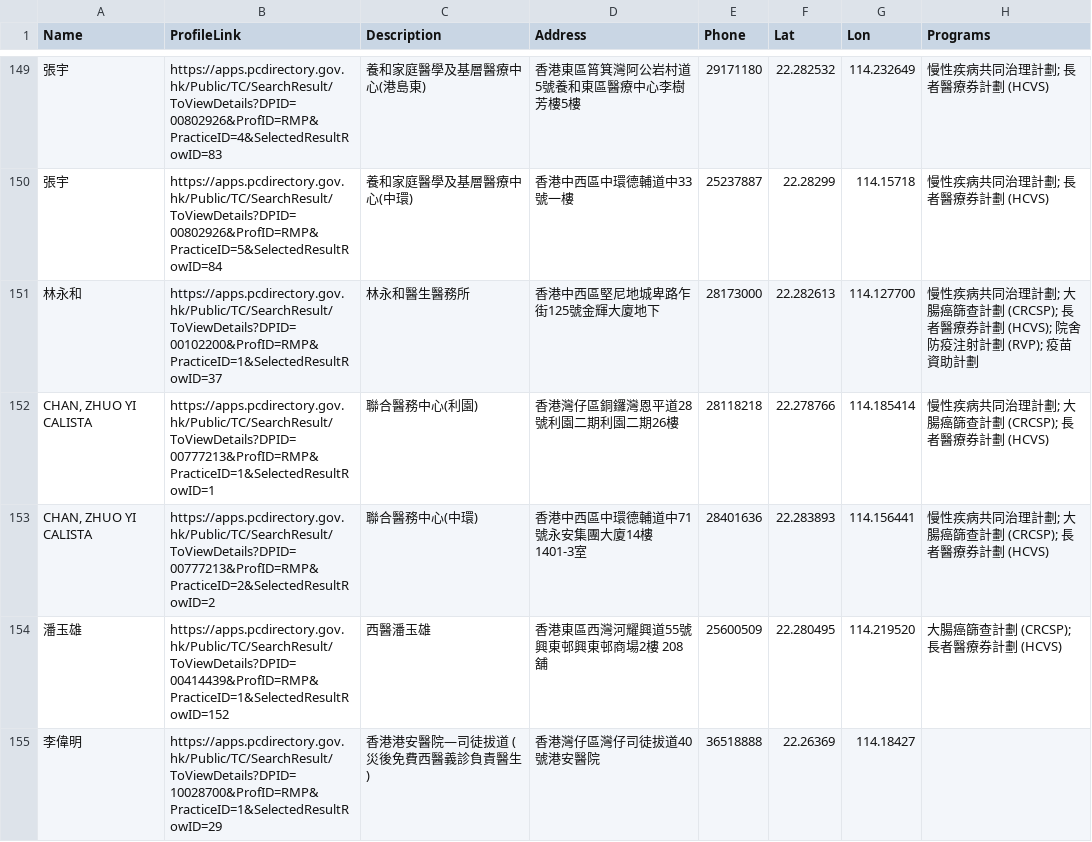
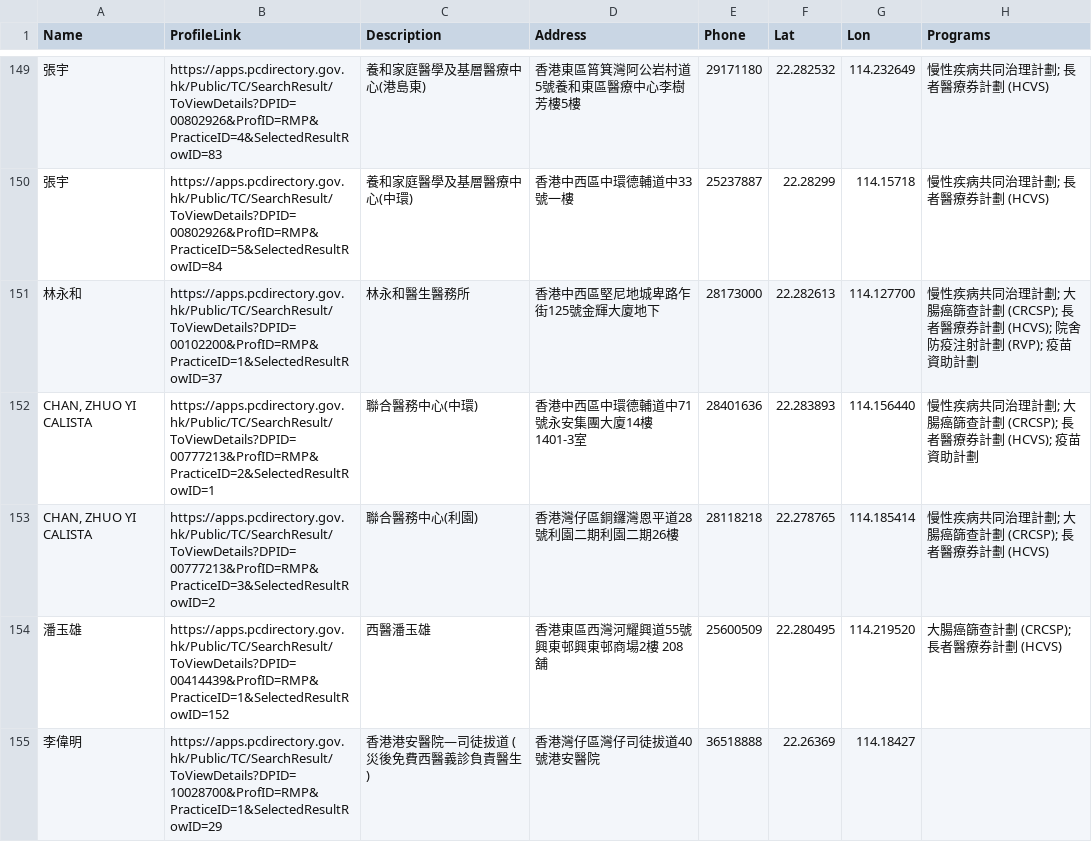
Before and after one commit to support-taipo/support-taipo.github.io, a CSV file: doctors_tc.csv, drawn as a sheet; only a part is shown, gaps mark what is left out.

```diff
--- a/doctors_tc.csv
+++ b/doctors_tc.csv
@@ -151,4 +151,4 @@ Name,ProfileLink,Description,Address,Phone,Lat,Lon,Programs
 林永和,https://apps.pcdirectory.gov.hk/Public/TC/SearchResult/ToViewDetails?DPID=00102200&ProfID=RMP&PracticeID=1&SelectedResultRowID=37,林永和醫生醫務所,香港中西區堅尼地城卑路乍街125號金輝大廈地下,28173000,22.282613,114.127700,慢性疾病共同治理計劃; 大腸癌篩查計劃 (CRCSP); 長者醫療券計劃 (HCVS); 院舍防疫注射計劃 (RVP); 疫苗資助計劃
-"CHAN, ZHUO YI CALISTA",https://apps.pcdirectory.gov.hk/Public/TC/SearchResult/ToViewDetails?DPID=00777213&ProfID=RMP&PracticeID=1&SelectedResultRowID=1,聯合醫務中心(利園),香港灣仔區銅鑼灣恩平道28號利園二期利園二期26樓,28118218,22.278766,114.185414,慢性疾病共同治理計劃; 大腸癌篩查計劃 (CRCSP); 長者醫療券計劃 (HCVS)
-"CHAN, ZHUO YI CALISTA",https://apps.pcdirectory.gov.hk/Public/TC/SearchResult/ToViewDetails?DPID=00777213&ProfID=RMP&PracticeID=2&SelectedResultRowID=2,聯合醫務中心(中環),香港中西區中環德輔道中71號永安集團大廈14樓 1401-3室,28401636,22.283893,114.156441,慢性疾病共同治理計劃; 大腸癌篩查計劃 (CRCSP); 長者醫療券計劃 (HCVS)
+"CHAN, ZHUO YI CALISTA",https://apps.pcdirectory.gov.hk/Public/TC/SearchResult/ToViewDetails?DPID=00777213&ProfID=RMP&PracticeID=2&SelectedResultRowID=1,聯合醫務中心(中環),香港中西區中環德輔道中71號永安集團大廈14樓 1401-3室,28401636,22.283893,114.156440,慢性疾病共同治理計劃; 大腸癌篩查計劃 (CRCSP); 長者醫療券計劃 (HCVS); 疫苗資助計劃
+"CHAN, ZHUO YI CALISTA",https://apps.pcdirectory.gov.hk/Public/TC/SearchResult/ToViewDetails?DPID=00777213&ProfID=RMP&PracticeID=3&SelectedResultRowID=2,聯合醫務中心(利園),香港灣仔區銅鑼灣恩平道28號利園二期利園二期26樓,28118218,22.278765,114.185414,慢性疾病共同治理計劃; 大腸癌篩查計劃 (CRCSP); 長者醫療券計劃 (HCVS)
 潘玉雄,https://apps.pcdirectory.gov.hk/Public/TC/SearchResult/ToViewDetails?DPID=00414439&ProfID=RMP&PracticeID=1&SelectedResultRowID=152,西醫潘玉雄,香港東區西灣河耀興道55號興東邨興東邨商場2樓 208舖,25600509,22.280495,114.219520,大腸癌篩查計劃 (CRCSP); 長者醫療券計劃 (HCVS)
```
